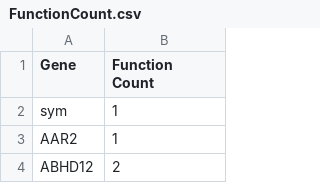
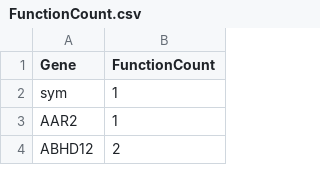
Before and after one commit to rkchudha/BioHacks, a CSV file: FunctionCount.csv, drawn as a sheet; only a part is shown.

Commit message:
Data processors

```diff
--- a/FunctionCount.csv
+++ b/FunctionCount.csv
@@ -1,2 +1,2 @@
-Gene,Function Count
+Gene,FunctionCount
 sym,1
```
